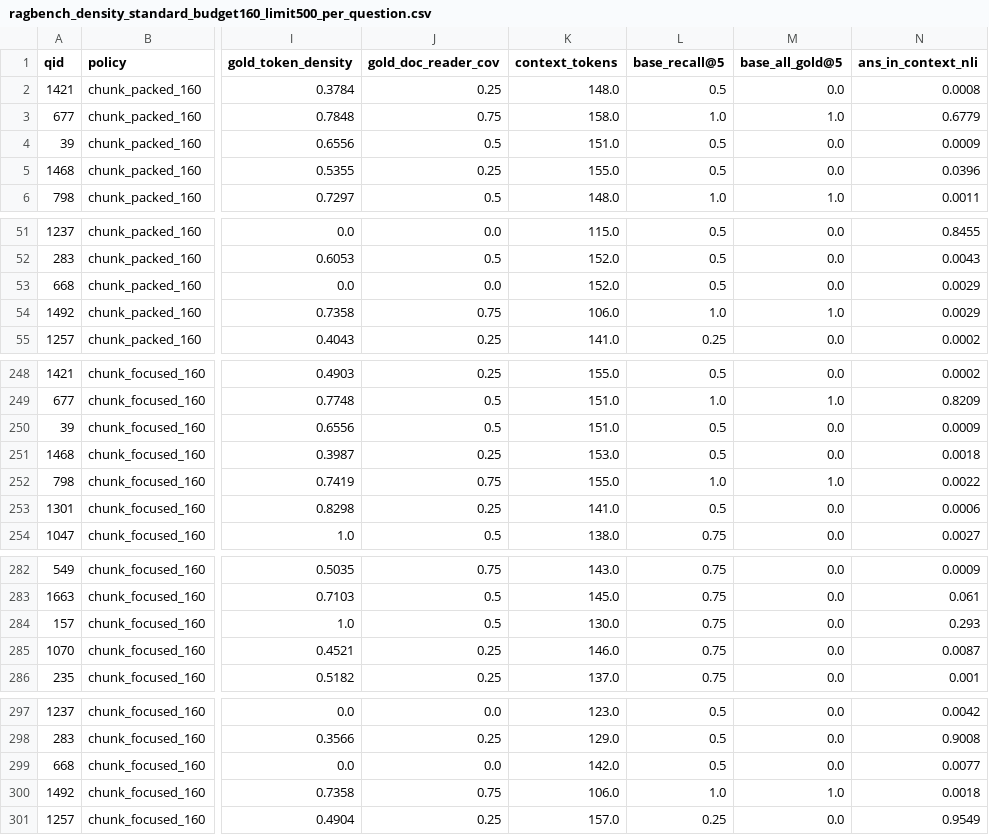
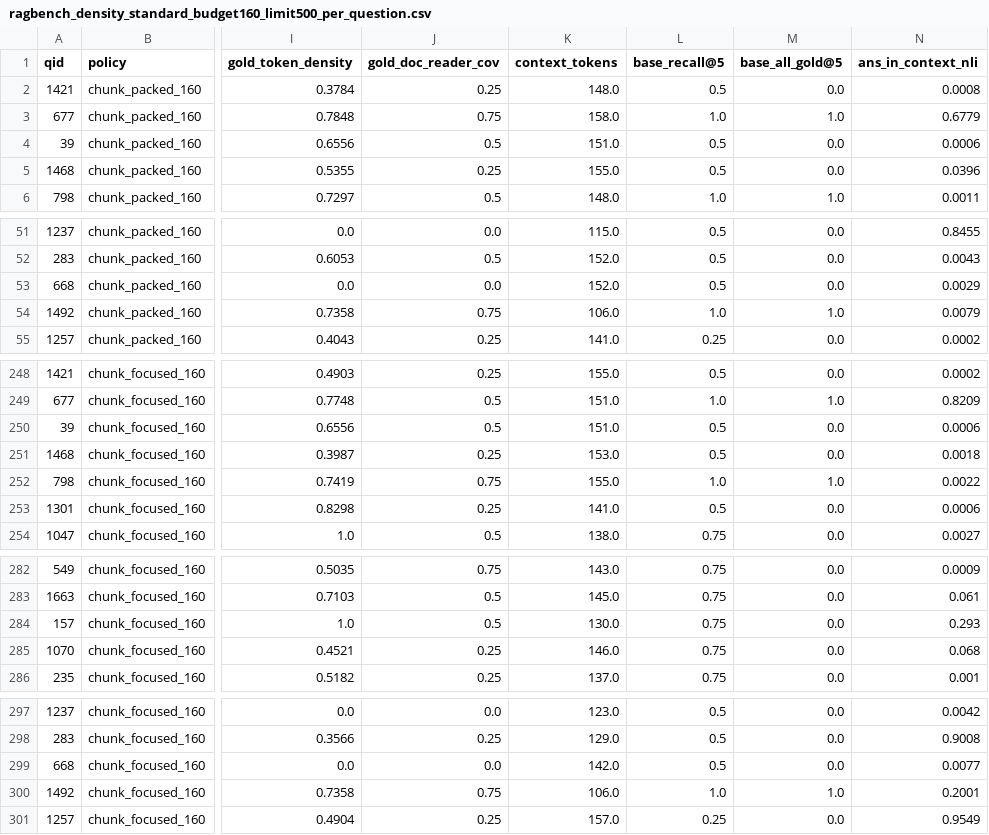
Before and after one commit to ml-researcher123/thesis-code, a CSV file: kaggle_results/latest/colab_results/stage15_semanticaic_covidqa_qwen3b_budget160_seed42/ragbench_density_standard_budget160_limit500_per_question.csv, drawn as a sheet; only a part is shown, gaps mark what is left out; the diff covers the shown part only; the diff names each change by its address in the sheet, - before the commit and + after, or states it on an @@ line.

Commit message:
Colab Stage-15 re-run 20260722_091714 complete

```diff
--- a/kaggle_results/latest/colab_results/stage15_semanticaic_covidqa_qwen3b_budget160_seed42/ragbench_density_standard_budget160_limit500_per_question.csv
+++ b/kaggle_results/latest/colab_results/stage15_semanticaic_covidqa_qwen3b_budget160_seed42/ragbench_density_standard_budget160_limit500_per_question.csv
-N4 (ans_in_context_nli): 0.0009
+N4 (ans_in_context_nli): 0.0006
-N54 (ans_in_context_nli): 0.0029
+N54 (ans_in_context_nli): 0.0079
-N250 (ans_in_context_nli): 0.0009
+N250 (ans_in_context_nli): 0.0006
-N285 (ans_in_context_nli): 0.0087
+N285 (ans_in_context_nli): 0.068
-N300 (ans_in_context_nli): 0.0018
+N300 (ans_in_context_nli): 0.2001
```
Also changed, not shown: 15 edited cells elsewhere in this file, kaggle_results/latest/colab_results/stage15_semanticaic_covidqa_qwen3b_budget160_seed42/ragbench_density_standard_budget160_limit500_metrics.csv, 45 other files.
